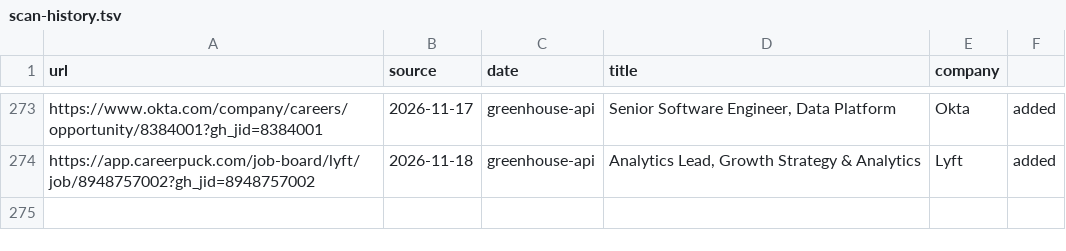
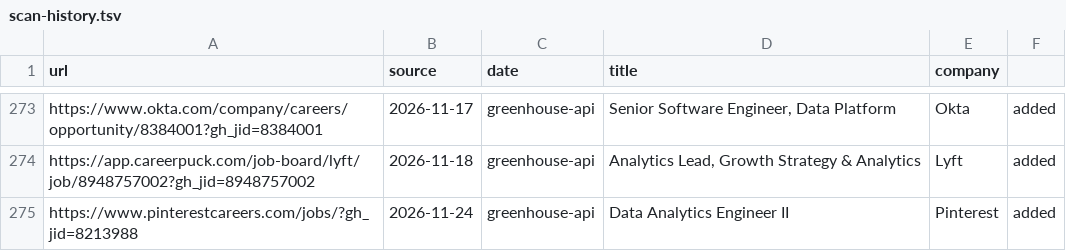
Before and after one commit to snigdhagaddam94/WorldOfAI, a TSV file: CareerOps/data/scan-history.tsv, drawn as a sheet; only a part is shown, gaps mark what is left out.

```diff
--- a/CareerOps/data/scan-history.tsv
+++ b/CareerOps/data/scan-history.tsv
@@ -274 +274,2 @@ https://www.okta.com/company/careers/opportunity/8384001?gh_jid=8384001	2026-11-
 https://app.careerpuck.com/job-board/lyft/job/8948757002?gh_jid=8948757002	2026-11-18	greenhouse-api	Analytics Lead, Growth Strategy & Analytics 	Lyft	added
+https://www.pinterestcareers.com/jobs/?gh_jid=8213988	2026-11-24	greenhouse-api	 Data Analytics Engineer II	Pinterest	added
```
Also changed, not shown: CareerOps/batch/batch-input.tsv, 2 other files.
